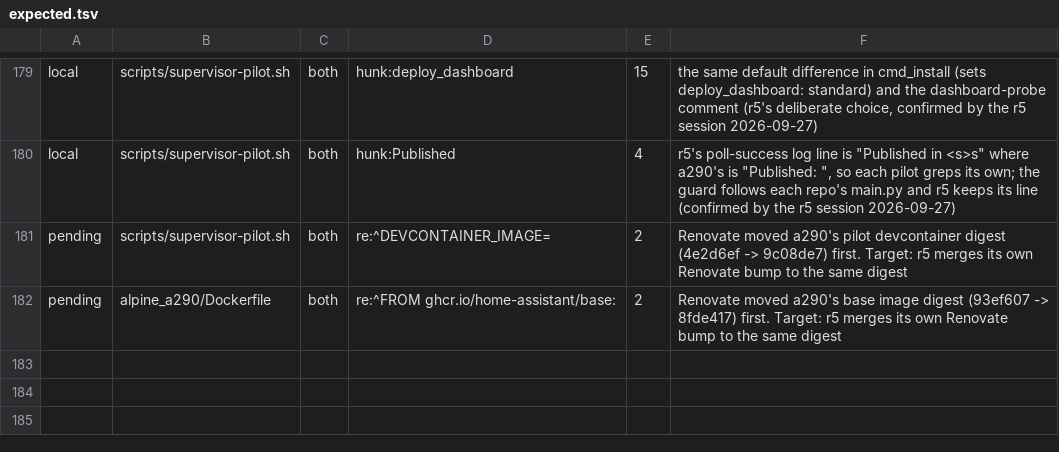
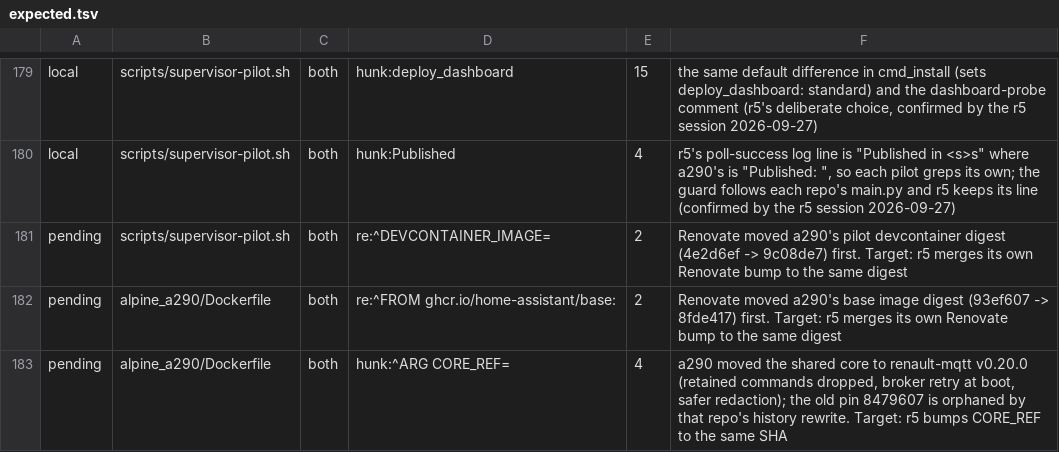
Before and after one commit to MatthewHobbs/a290-ha-addon, a TSV file: scripts/parity/expected.tsv, drawn as a sheet; only a part is shown, gaps mark what is left out.

Commit message:
build(deps): move the renault-mqtt core to v0.20.0 (#228)
* build(deps): move the renault-mqtt core to v0.20.0

renault-mqtt rewrote its history, so the old pin 8479607 is orphaned: a fresh clone no longer contains it, and builds work only while GitHub still serves it by SHA. v0.20.0 (ce01004, signed tag) also fixes what the October audit found in the core: retained commands are dropped instead of replayed on restart, an empty payload never fires a command, the first connect retries with backoff when the broker is down at boot, tracebacks and debug-dump location fields are redacted, and command payloads are logged with %r.

Tests follow the core's new contract: fake clients implement connect_async, message fakes carry retain, and the horn test presses with a payload and checks that a retained or empty one is dropped.

* docs(changelog): state the core bump's logging and boot changes exactly

```diff
--- a/scripts/parity/expected.tsv
+++ b/scripts/parity/expected.tsv
@@ -182 +182,2 @@ pending	scripts/supervisor-pilot.sh	both	re:^DEVCONTAINER_IMAGE=	2	Renovate move
 pending	alpine_a290/Dockerfile	both	re:^FROM ghcr.io/home-assistant/base:	2	Renovate moved a290's base image digest (93ef607 -> 8fde417) first. Target: r5 merges its own Renovate bump to the same digest
+pending	alpine_a290/Dockerfile	both	hunk:^ARG CORE_REF=	4	a290 moved the shared core to renault-mqtt v0.20.0 (retained commands dropped, broker retry at boot, safer redaction); the old pin 8479607 is orphaned by that repo's history rewrite. Target: r5 bumps CORE_REF to the same SHA
```
Also changed, not shown: 3 other files.
